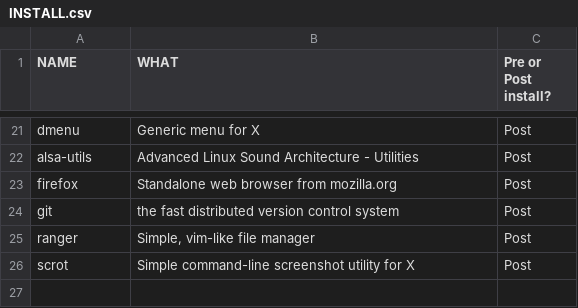
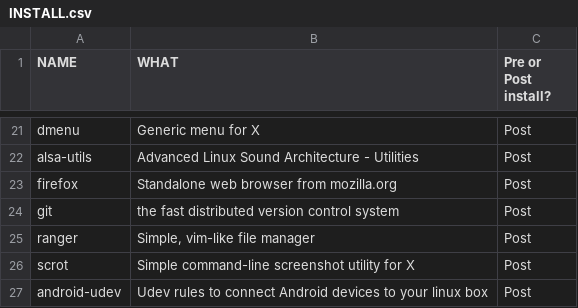
Before and after one commit to thiagokimo/dotfiles, a CSV file: arch/INSTALL.csv, drawn as a sheet; only a part is shown, gaps mark what is left out.

Commit message:
Fixes android sdk home path, add android-udev in dependencies list

```diff
--- a/arch/INSTALL.csv
+++ b/arch/INSTALL.csv
@@ -26 +26,2 @@ ranger,"Simple, vim-like file manager",Post
 scrot,"Simple command-line screenshot utility for X",Post
+android-udev,"Udev rules to connect Android devices to your linux box",Post
```
Also changed, not shown: 1 other file.
